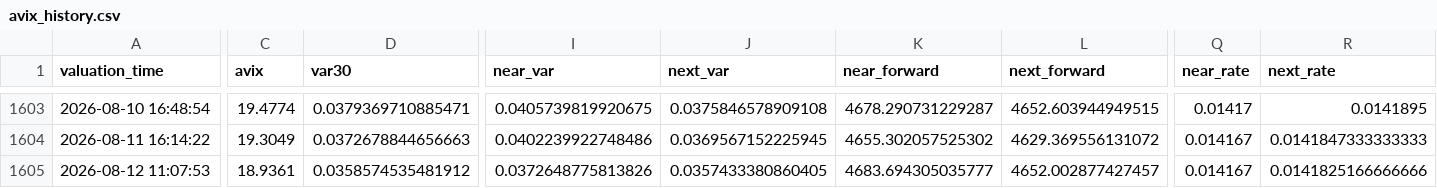
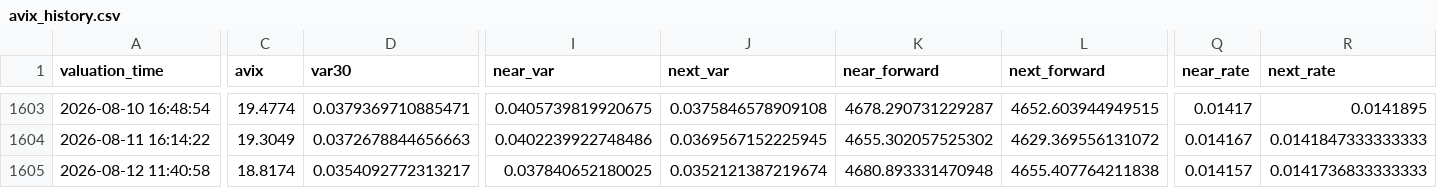
Before and after one commit to AmineSeRaFimmm/a-share-five-layer-pwa, a CSV file: data/avix/avix_history.csv, drawn as a sheet; only a part is shown, gaps mark what is left out; the diff names each change by its address in the sheet, - before the commit and + after, or states it on an @@ line.

```diff
--- a/data/avix/avix_history.csv
+++ b/data/avix/avix_history.csv
-A1605 (valuation_time): 2026-08-12 11:07:53
+A1605 (valuation_time): 2026-08-12 11:40:58
-C1605 (avix): 18.9361
+C1605 (avix): 18.8174
-D1605 (var30): 0.0358574535481912
+D1605 (var30): 0.0354092772313217
-I1605 (near_var): 0.0372648775813826
+I1605 (near_var): 0.037840652180025
-J1605 (next_var): 0.0357433380860405
+J1605 (next_var): 0.0352121387219674
-K1605 (near_forward): 4683.694305035777
+K1605 (near_forward): 4680.893331470948
-L1605 (next_forward): 4652.002877427457
+L1605 (next_forward): 4655.407764211838
-Q1605 (near_rate): 0.014167
+Q1605 (near_rate): 0.014157
-R1605 (next_rate): 0.0141825166666666
+R1605 (next_rate): 0.0141736833333333
```
Also changed, not shown: data/avix_300_close_mid.csv, 2 other files.
